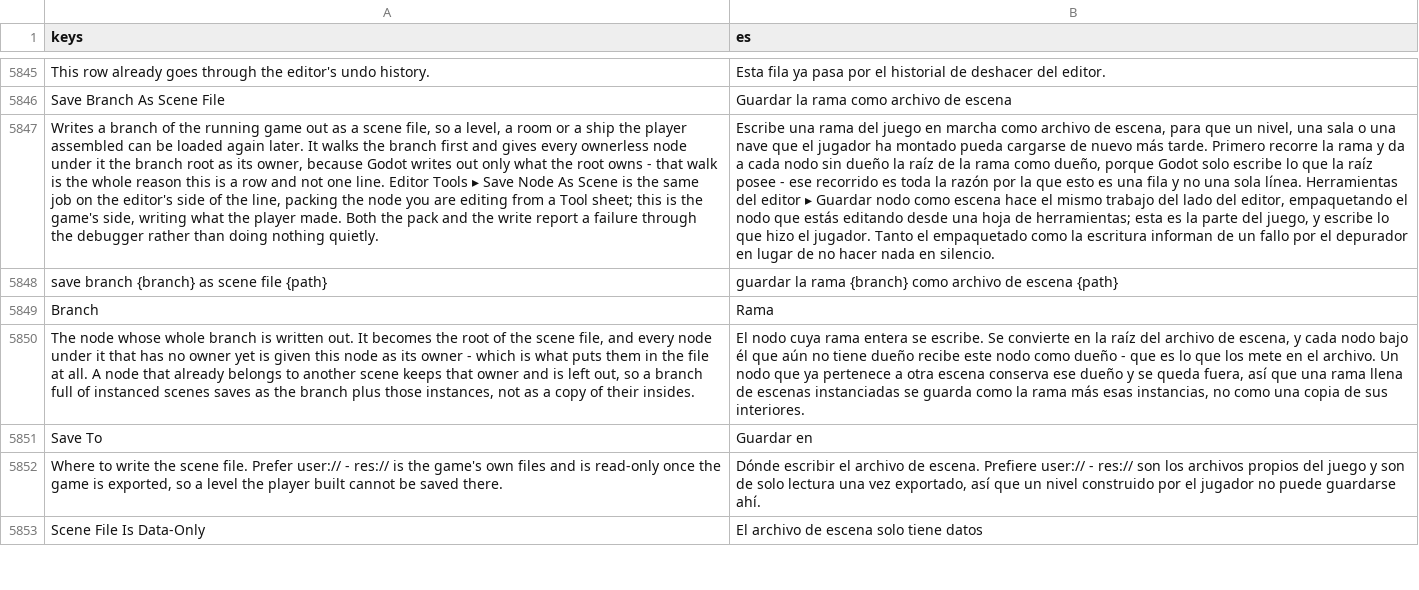
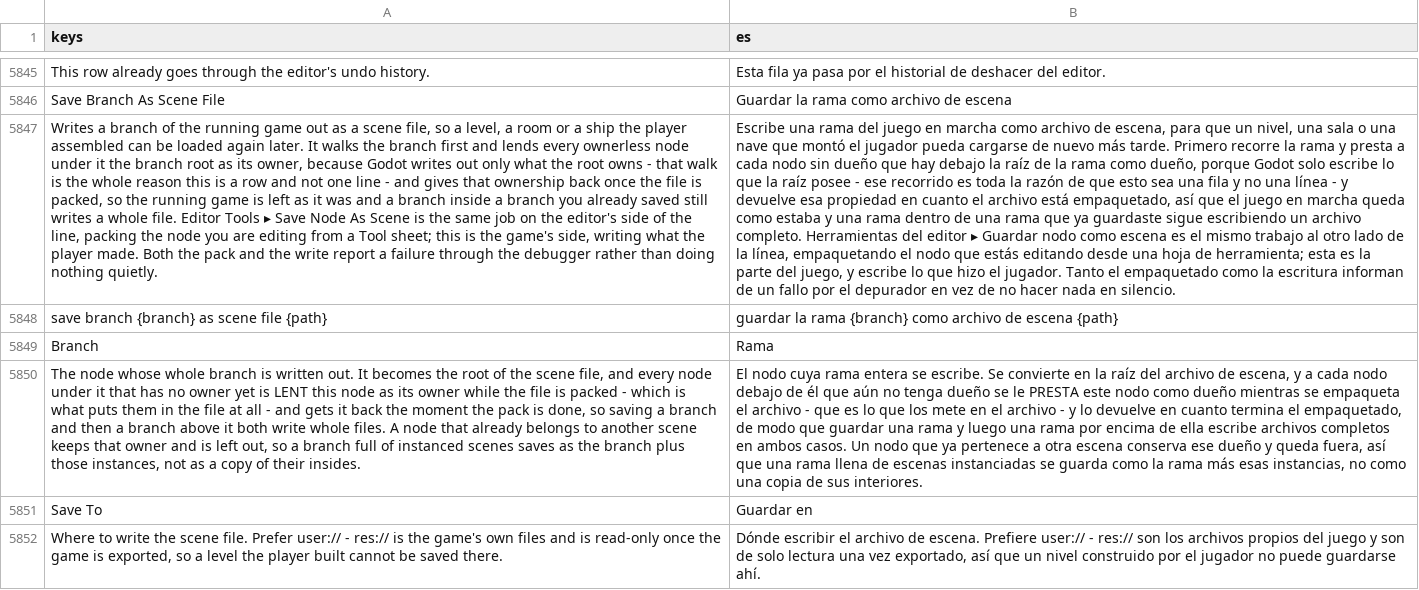
Before and after one commit to SalmanShhh/Godot-EventSheet-Visual-Scripting, a CSV file: addons/eventsheet/translations/es.csv, drawn as a sheet; only a part is shown, gaps mark what is left out; the shorter side is filled out with more unchanged rows; the diff names each change by its address in the sheet, - before the commit and + after, or states it on an @@ line.

```diff
--- a/addons/eventsheet/translations/es.csv
+++ b/addons/eventsheet/translations/es.csv
-A5847 (keys): …first and gives every ownerless node under it the branch root as its owner, because Godot writes out only what the root owns - that walk is the whole reason this is a row and not one line. Editor Tools…
+A5847 (keys): …first and lends every ownerless node under it the branch root as its owner, because Godot writes out only what the root owns - that walk is the whole reason this is a row and not one line - and gives that ownership back once the file is packed, so the running game is left as it was and a branch inside a branch you already saved still writes a whole file. Editor Tools…
-B5847 (es): …nave que el jugador ha montado pueda cargarse de nuevo más tarde. Primero recorre la rama y da a cada nodo sin dueño la raíz de la rama como dueño, porque Godot solo escribe lo que la raíz posee - ese recorrido es toda la razón por la que esto es una fila y no una sola línea. Herramientas del editor ▸ Guardar nodo como escena hace el mismo trabajo del lado del editor, empaquetando el nodo que estás editando desde una hoja de herramientas; esta es la parte del juego, y escribe lo que hizo el jugador. Tanto el empaquetado como la escritura informan de un fallo por el depurador en lugar de no…
+B5847 (es): …nave que montó el jugador pueda cargarse de nuevo más tarde. Primero recorre la rama y presta a cada nodo sin dueño que hay debajo la raíz de la rama como dueño, porque Godot solo escribe lo que la raíz posee - ese recorrido es toda la razón de que esto sea una fila y no una línea - y devuelve esa propiedad en cuanto el archivo está empaquetado, así que el juego en marcha queda como estaba y una rama dentro de una rama que ya guardaste sigue escribiendo un archivo completo. Herramientas del editor ▸ Guardar nodo como escena es el mismo trabajo al otro lado de la línea, empaquetando el nodo que estás editando desde una hoja de herramienta; esta es la parte del juego, y escribe lo que hizo el jugador. Tanto el empaquetado como la escritura informan de un fallo por el depurador en vez de no…
-A5850 (keys): …yet is given this node as its owner - which is what puts them in the file at all. A node…
+A5850 (keys): …yet is LENT this node as its owner while the file is packed - which is what puts them in the file at all - and gets it back the moment the pack is done, so saving a branch and then a branch above it both write whole files. A node…
-B5850 (es): …escena, y cada nodo bajo él que aún no tiene dueño recibe este nodo como dueño - que es lo que los mete en el archivo. Un nodo que ya pertenece a otra escena conserva ese dueño y se queda fuera,…
+B5850 (es): …escena, y a cada nodo debajo de él que aún no tenga dueño se le PRESTA este nodo como dueño mientras se empaqueta el archivo - que es lo que los mete en el archivo - y lo devuelve en cuanto termina el empaquetado, de modo que guardar una rama y luego una rama por encima de ella escribe archivos completos en ambos casos. Un nodo que ya pertenece a otra escena conserva ese dueño y queda fuera,…
```
Also changed, not shown: addons/eventsheet/translations/de.csv, addons/eventsheet/translations/it.csv, 12 other files.
